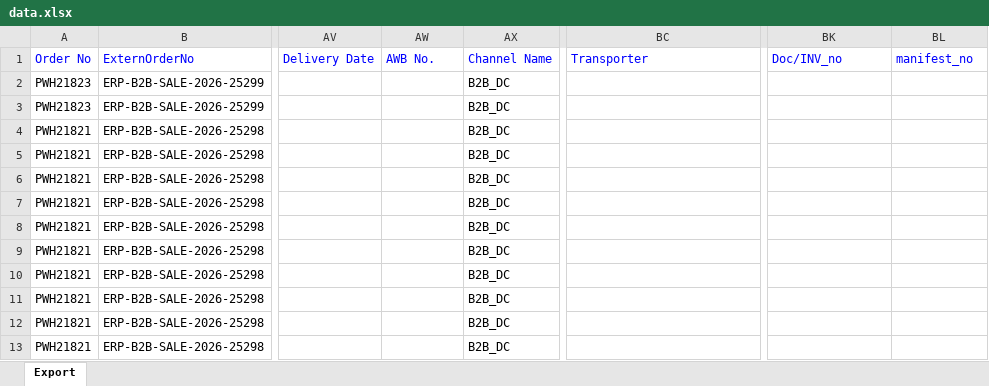
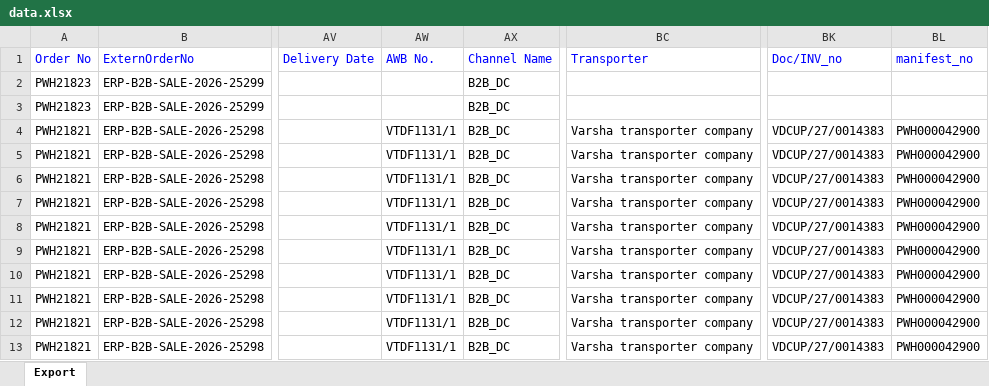
Before and after one commit to Kamal2-Pal/PW-Master-Dashboard-V2, an Excel workbook: data.xlsx, sheet Export, drawn as a sheet; only a part is shown, gaps mark what is left out; values as stored, in another font and other column widths than the file's, no borders; the diff covers the shown part only; the diff names each change by its address in the sheet, - before the commit and + after, or states it on an @@ line.

```diff
--- a/data.xlsx (sheet Export)
+++ b/data.xlsx (sheet Export)
-AW4:AW13 (AWB No.): (empty)
+AW4:AW13 (AWB No.): VTDF1131/1
-BC4:BC13 (Transporter): (empty)
+BC4:BC13 (Transporter): Varsha transporter company
-BK4:BK13 (Doc/INV_no): (empty)
+BK4:BK13 (Doc/INV_no): VDCUP/27/0014383
-BL4:BL13 (manifest_no): (empty)
+BL4:BL13 (manifest_no): PWH000042900
```
Also changed, not shown: 180 edited cells elsewhere in this sheet, 1 other file.
